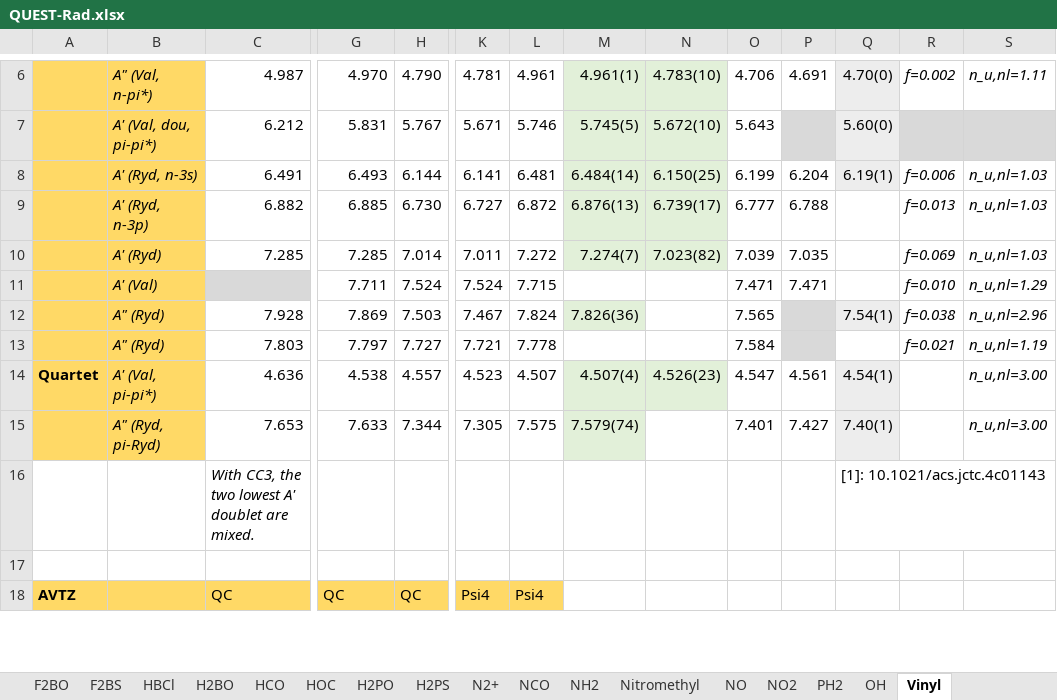
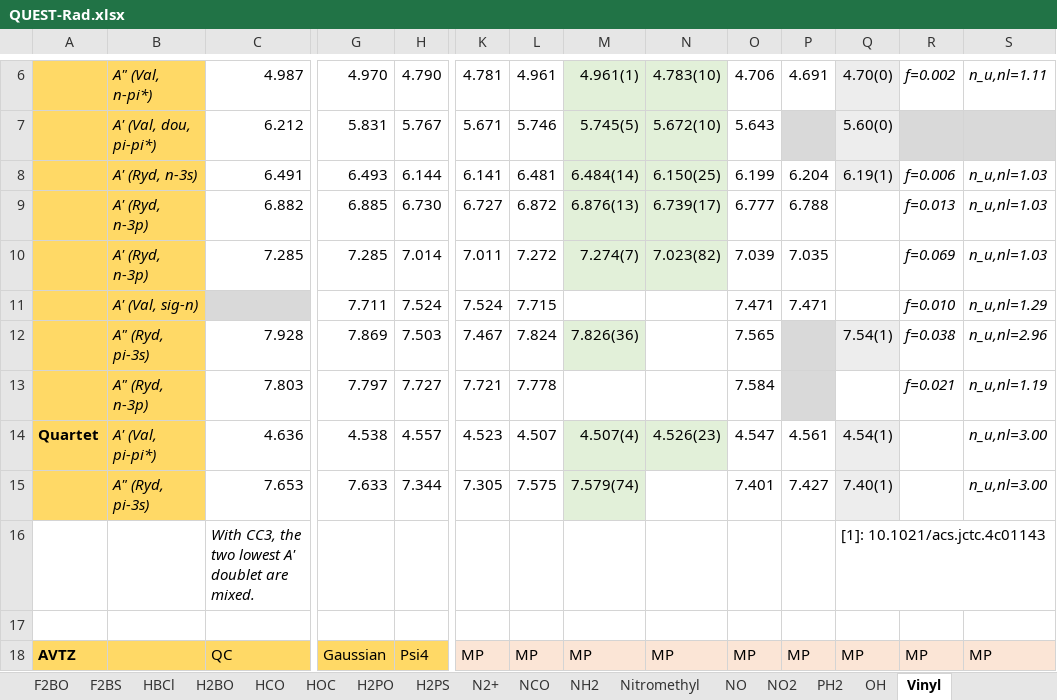
Before and after one commit to pfloos/QUESTDB, an Excel workbook: data/xlsx/QUEST-Rad.xlsx, sheet Vinyl, drawn as a sheet; only a part is shown, gaps mark what is left out; values as stored, in another font and other column widths than the file's, no borders; the diff covers the shown part only; the diff names each change by its address in the sheet, - before the commit and + after, or states it on an @@ line.

```diff
--- a/data/xlsx/QUEST-Rad.xlsx (sheet Vinyl)
+++ b/data/xlsx/QUEST-Rad.xlsx (sheet Vinyl)
-B10: A' (Ryd)
+B10: A' (Ryd, n-3p)
-B11: A' (Val)
+B11: A' (Val, sig-n)
-B12: A" (Ryd)
+B12: A" (Ryd, pi-3s)
-B13: A" (Ryd)
+B13: A" (Ryd, n-3p)
-B15: A" (Ryd, pi-Ryd)
+B15: A" (Ryd, pi-3s)
-G18: QC
+G18: Gaussian
-H18: QC
+H18: Psi4
-K18: Psi4
+K18: MP
-K18:L18 fill: #FFD966
+K18:L18 fill: #FBE5D6
-L18: Psi4
+L18: MP
-M18: (empty)
+M18: MP
-M18:S18 fill: none
+M18:S18 fill: #FBE5D6
-N18: (empty)
+N18: MP
-O18: (empty)
+O18: MP
-P18: (empty)
+P18: MP
-Q18: (empty)
+Q18: MP
-R18: (empty)
+R18: MP
-S18: (empty)
+S18: MP
```
Also changed, not shown: 2 added rows, 2 removed rows, 168 edited cells and cell formats elsewhere in this sheet, sheet Allyl, sheet NO2, sheet BeH, sheet CH2N, sheet CN, sheet BH2, 26 more sheets, formulas that keep their value, data/xlsx/QUEST-Bio.xlsx, data/xlsx/QUEST-Main.xlsx, 2 other files.
